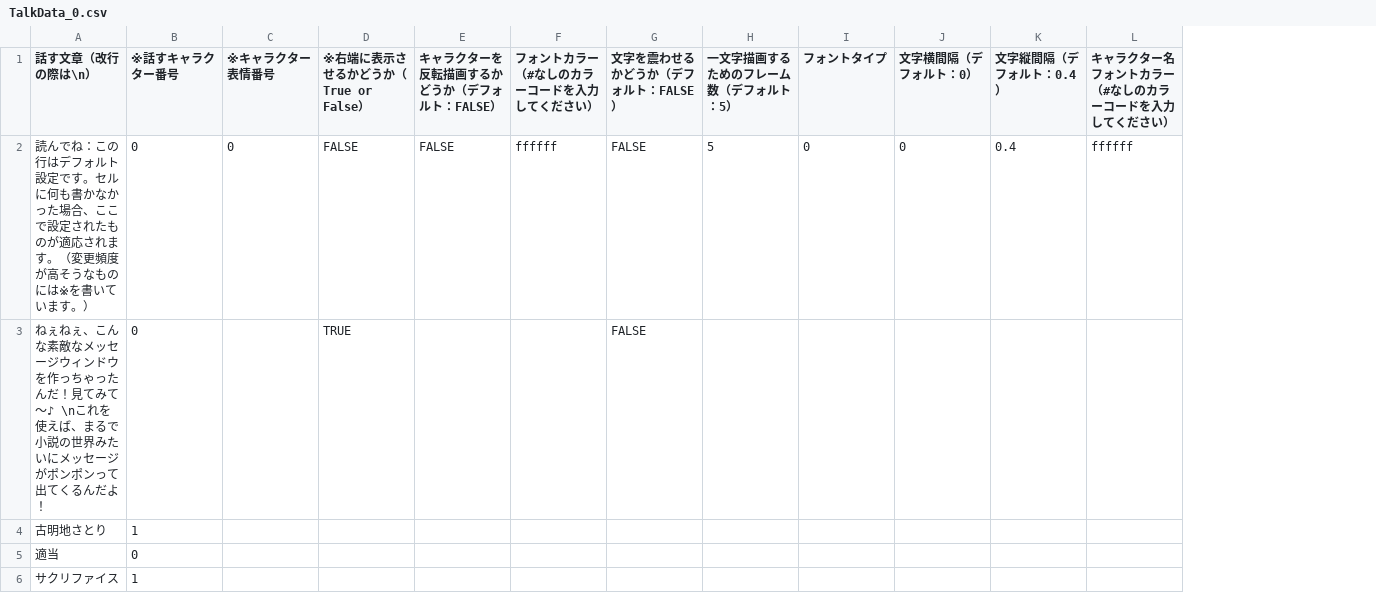
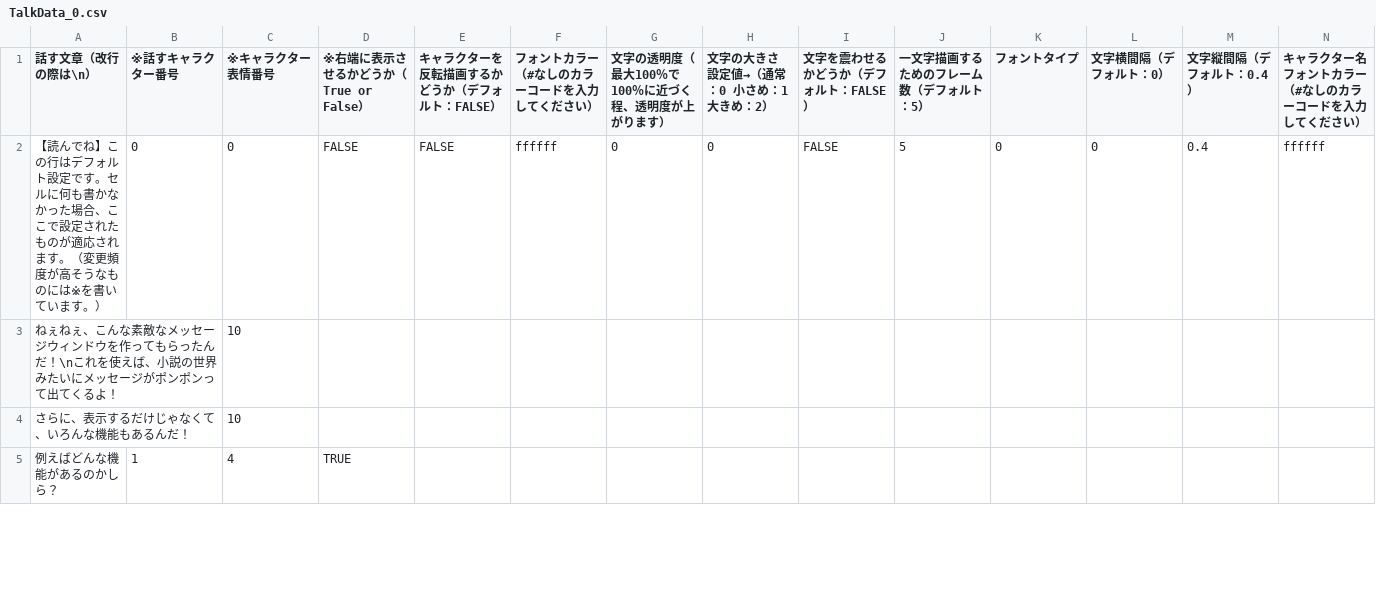
Before and after one commit to niboshino514/MessageWindow, a CSV file: TextWindow/Data/CSV/TalkData_0.csv, drawn as a sheet; only a part is shown; removed rows and columns are numbered as before the commit, all else as after; rows hold the shown columns only; the diff covers the shown part only; the diff names each change by its address in the sheet, - before the commit and + after, or states it on an @@ line.

```diff
--- a/TextWindow/Data/CSV/TalkData_0.csv
+++ b/TextWindow/Data/CSV/TalkData_0.csv
+column G, rows 1-2: 文字の透明度（最大100％で100％に近づく程、透明度が上がります） | 0
+column H (文字の大きさ 設定値→（通常：0 小さめ：1 大きめ：2）), row 2: 0
-A2 (話す文章（改行の際は\n）): 読んでね：この行は…
+A2 (話す文章（改行の際は\n）): 【読んでね】この行は…
-row 3: ねぇねぇ、こんな素敵なメッセージウィンドウを作っちゃったんだ！見てみて～♪ \nこれを使えば、まるで小説の世界みたいにメッセージがポンポンって出てくるんだよ！ | 0 |  | TRUE |  |  | FALSE
-row 4: 古明地さとり | 1
-row 5: 適当 | 0
-row 6: サクリファイス | 1
+row 3: ねぇねぇ、こんな素敵なメッセージウィンドウを作ってもらったんだ！\nこれを使えば、小説の世界みたいにメッセージがポンポンって出てくるよ！ |  | 10
+row 4: さらに、表示するだけじゃなくて、いろんな機能もあるんだ！ |  | 10
+row 5: 例えばどんな機能があるのかしら？ | 1 | 4 | TRUE
```
Also changed, not shown: 7 added rows elsewhere in this file, TextWindow/Data/CSV/TextSetting.csv, 8 other files.
